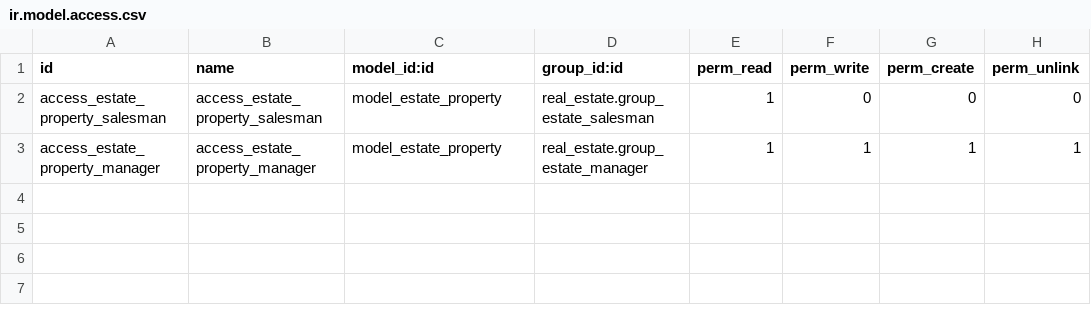
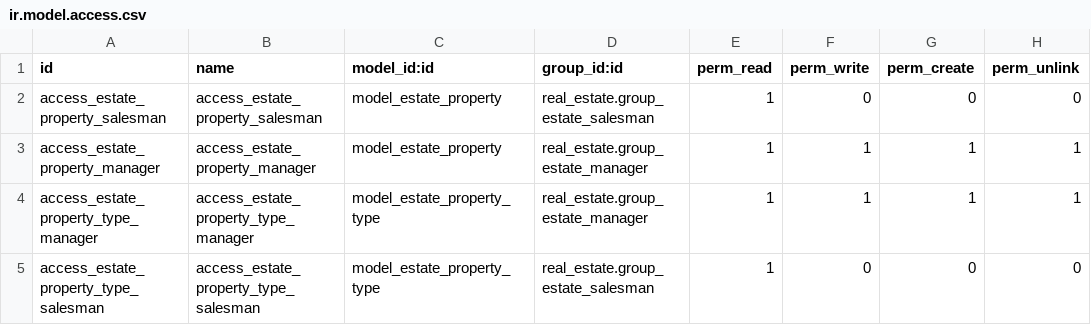
Before and after one commit to dantegissara/odoo_unla_2025_grupo_i, a CSV file: unla-desarrollos/real_estate/security/ir.model.access.csv, drawn as a sheet.

Commit message:
Avance hasta ejercicio 28 del módulo real_estate

```diff
--- a/unla-desarrollos/real_estate/security/ir.model.access.csv
+++ b/unla-desarrollos/real_estate/security/ir.model.access.csv
@@ -3 +3,3 @@ access_estate_property_salesman,access_estate_property_salesman,model_estate_pro
 access_estate_property_manager,access_estate_property_manager,model_estate_property,real_estate.group_estate_manager,1,1,1,1
+access_estate_property_type_manager,access_estate_property_type_manager,model_estate_property_type,real_estate.group_estate_manager,1,1,1,1
+access_estate_property_type_salesman,access_estate_property_type_salesman,model_estate_property_type,real_estate.group_estate_salesman,1,0,0,0
```
Also changed, not shown: 5 other files.
